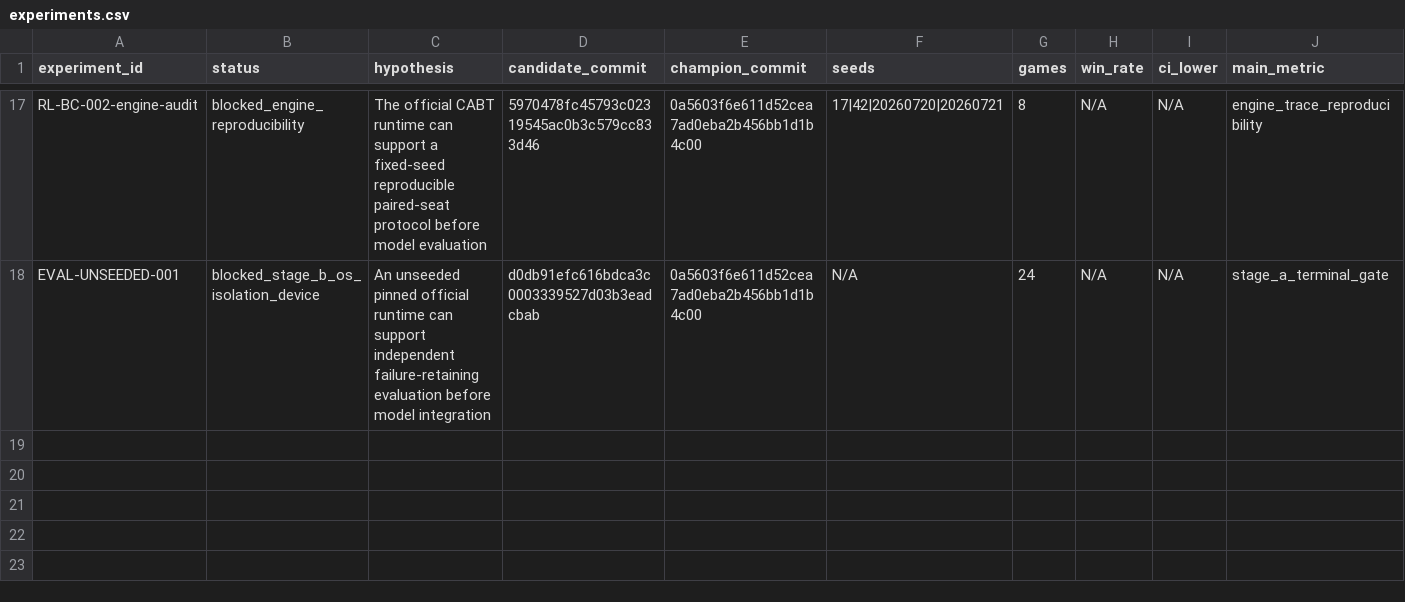
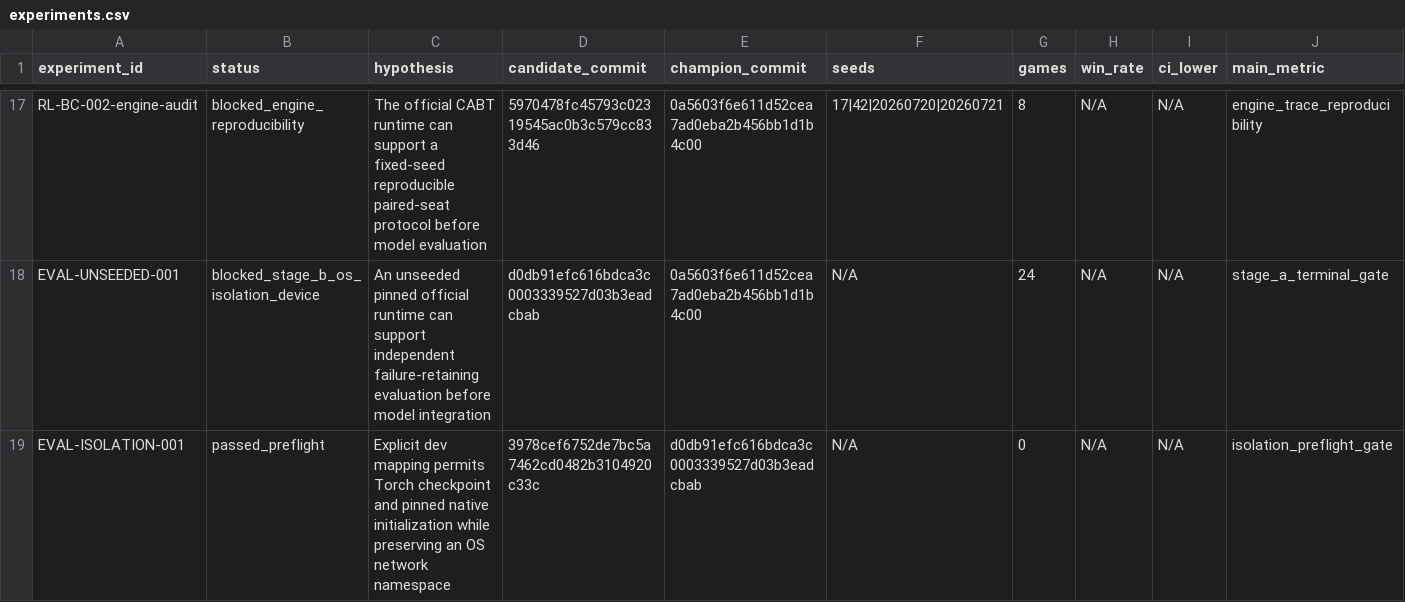
Before and after one commit to LZhangGJ/pocketmon, a CSV file: results/experiments.csv, drawn as a sheet; only a part is shown, gaps mark what is left out; rows hold the shown columns only; the diff names each change by its address in the sheet, - before the commit and + after, or states it on an @@ line.

Commit message:
EVAL-ISOLATION-001: record no-game preflight

```diff
--- a/results/experiments.csv
+++ b/results/experiments.csv
+row 19: EVAL-ISOLATION-001 | passed_preflight | Explicit dev mapping permits Torch checkpoint and pinned native initialization while preserving an OS network namespace | 3978cef6752de7bc5a7462cd0482b3104920c33c | d0db91efc616bdca3c0003339527d03b3eadcbab | N/A | 0 | N/A | N/A | isolation_preflight_gate
```
Also changed, not shown: 6 other files.
